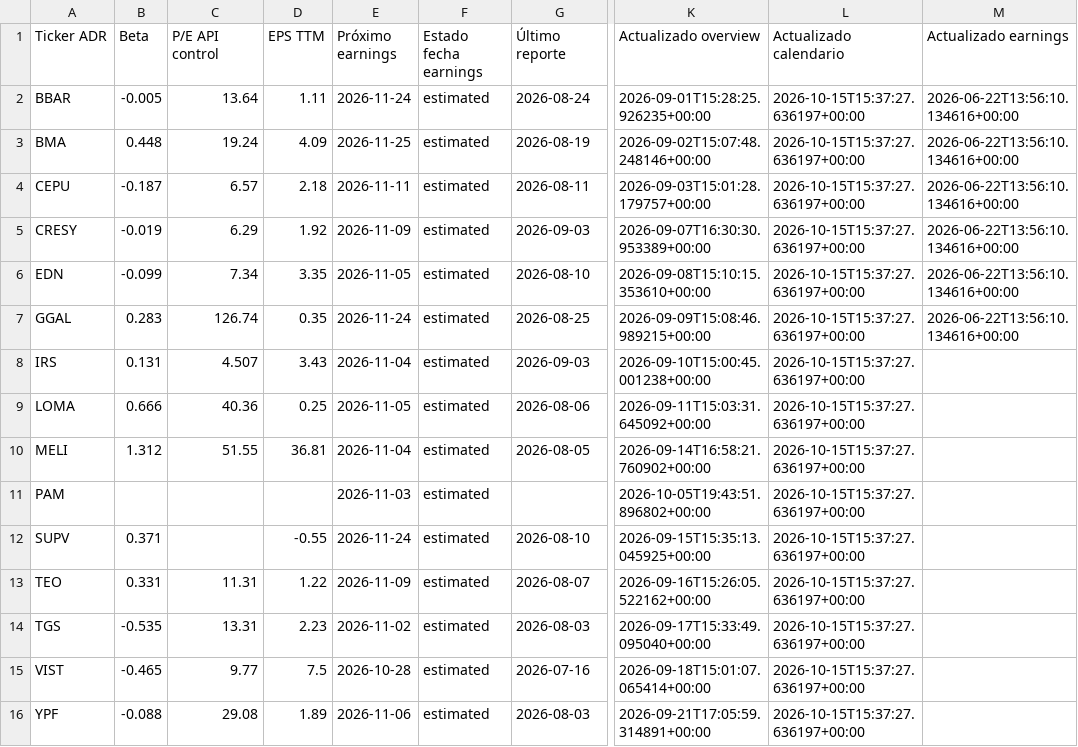
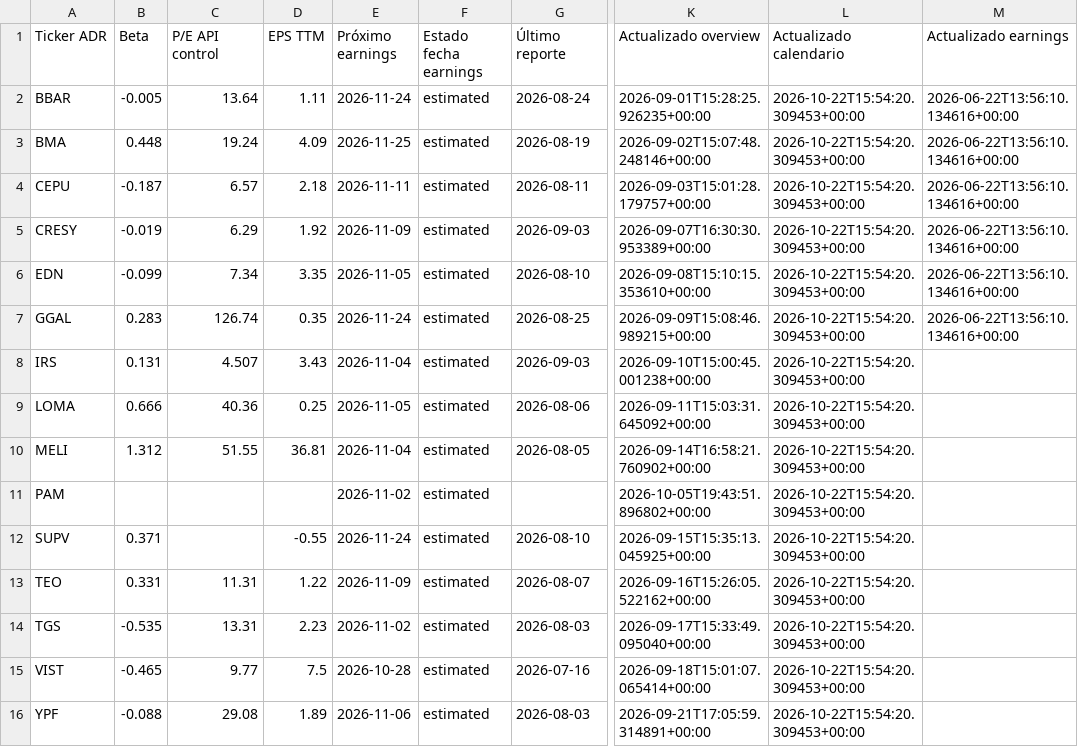
Before and after one commit to bautista-miguel/Tablero-ADR-Argentinos, a CSV file: fundamentals_cache.csv, drawn as a sheet; only a part is shown, gaps mark what is left out; the diff names each change by its address in the sheet, - before the commit and + after, or states it on an @@ line.

```diff
--- a/fundamentals_cache.csv
+++ b/fundamentals_cache.csv
-L2:L16 (Actualizado calendario): 2026-10-15T15:37:27.636197+00:00
+L2:L16 (Actualizado calendario): 2026-10-22T15:54:20.309453+00:00
-E11 (Próximo earnings): 2026-11-03
+E11 (Próximo earnings): 2026-11-02
```
Also changed, not shown: 1 other file.
